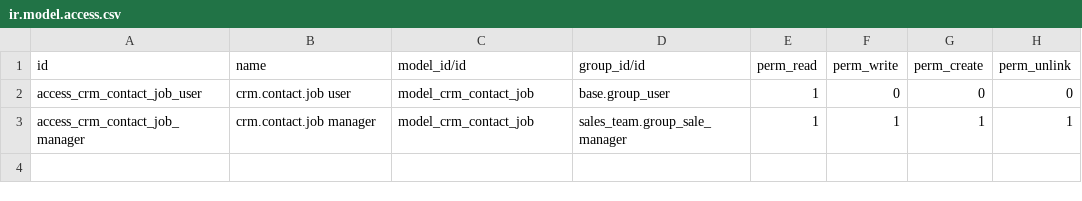
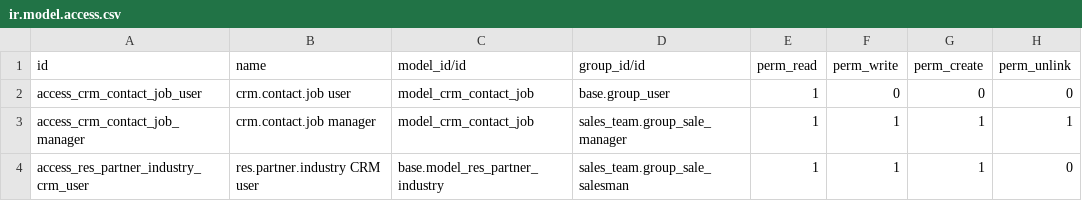
Before and after one commit to fdc-corporation/custom_crm_enhancements, a CSV file: security/ir.model.access.csv, drawn as a sheet.

```diff
--- a/security/ir.model.access.csv
+++ b/security/ir.model.access.csv
@@ -3 +3,2 @@ access_crm_contact_job_user,crm.contact.job user,model_crm_contact_job,base.grou
 access_crm_contact_job_manager,crm.contact.job manager,model_crm_contact_job,sales_team.group_sale_manager,1,1,1,1
+access_res_partner_industry_crm_user,res.partner.industry CRM user,base.model_res_partner_industry,sales_team.group_sale_salesman,1,1,1,0
```
Also changed, not shown: 2 other files.
